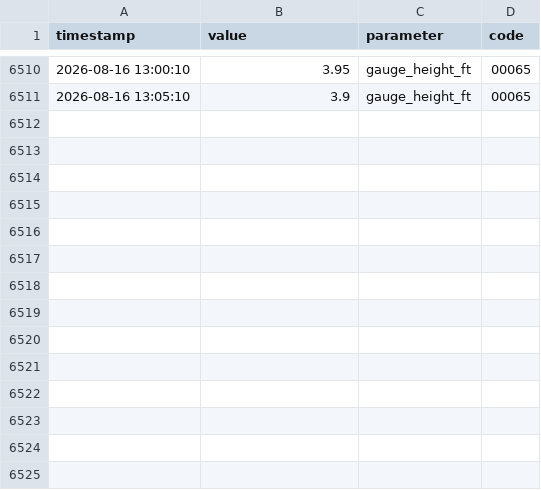
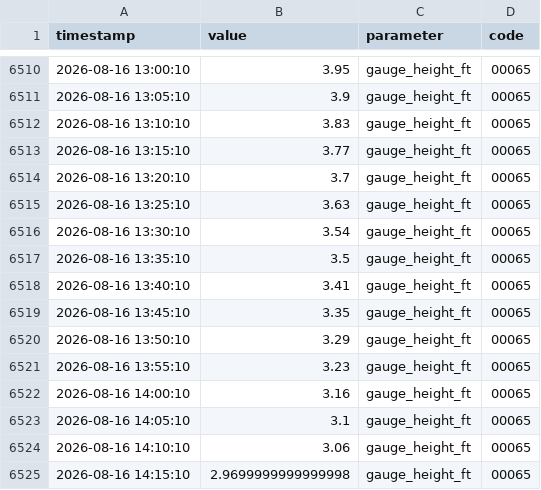
Before and after one commit to richardmhuse/do-not-hit-the-bridge-V2, a CSV file: data/raw/measured.csv, drawn as a sheet; only a part is shown, gaps mark what is left out; the diff names each change by its address in the sheet, - before the commit and + after, or states it on an @@ line.

```diff
--- a/data/raw/measured.csv
+++ b/data/raw/measured.csv
+row 6512: 2026-08-16 13:10:10 | 3.83 | gauge_height_ft | 00065
+row 6513: 2026-08-16 13:15:10 | 3.77 | gauge_height_ft | 00065
+row 6514: 2026-08-16 13:20:10 | 3.7 | gauge_height_ft | 00065
+row 6515: 2026-08-16 13:25:10 | 3.63 | gauge_height_ft | 00065
+row 6516: 2026-08-16 13:30:10 | 3.54 | gauge_height_ft | 00065
+row 6517: 2026-08-16 13:35:10 | 3.5 | gauge_height_ft | 00065
+row 6518: 2026-08-16 13:40:10 | 3.41 | gauge_height_ft | 00065
+row 6519: 2026-08-16 13:45:10 | 3.35 | gauge_height_ft | 00065
+row 6520: 2026-08-16 13:50:10 | 3.29 | gauge_height_ft | 00065
+row 6521: 2026-08-16 13:55:10 | 3.23 | gauge_height_ft | 00065
+row 6522: 2026-08-16 14:00:10 | 3.16 | gauge_height_ft | 00065
+row 6523: 2026-08-16 14:05:10 | 3.1 | gauge_height_ft | 00065
+row 6524: 2026-08-16 14:10:10 | 3.06 | gauge_height_ft | 00065
+row 6525: 2026-08-16 14:15:10 | 2.9699999999999998 | gauge_height_ft | 00065
```
Also changed, not shown: data/processed/combined.csv, data/processed/forecast.csv, 37 other files.
